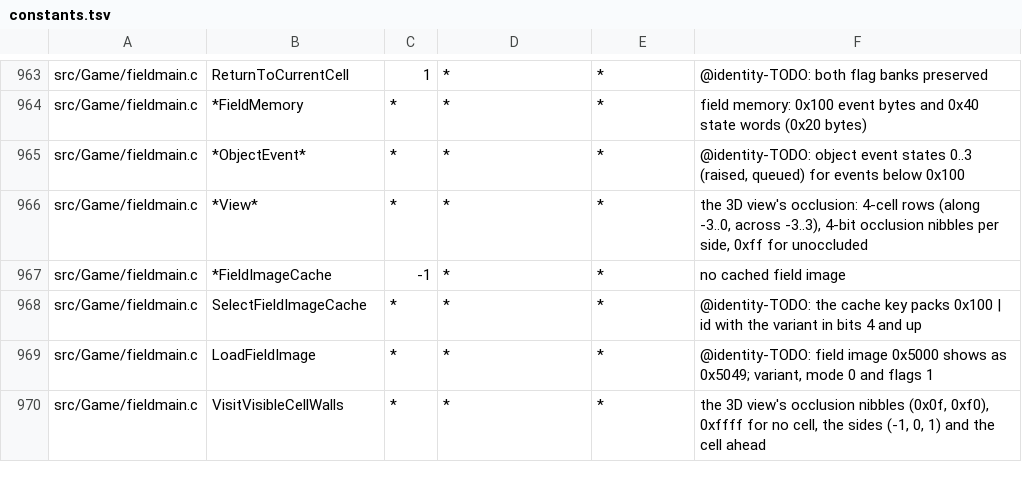
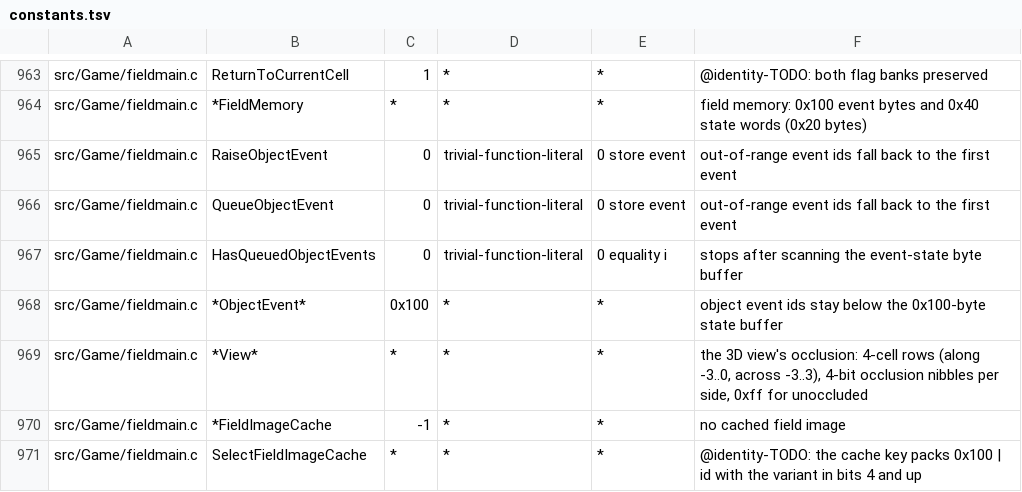
Before and after one commit to sushi-shi/giten-decomp, a TSV file: config/constants.tsv, drawn as a sheet; only a part is shown, gaps mark what is left out; the shorter side is filled out with more unchanged rows.

Commit message:
match: recover object event states

```diff
--- a/config/constants.tsv
+++ b/config/constants.tsv
@@ -964,3 +964,6 @@ src/Game/fieldmain.c	ReturnToCurrentCell	1	*	*	@identity-TODO: both flag banks p
 src/Game/fieldmain.c	*FieldMemory	*	*	*	field memory: 0x100 event bytes and 0x40 state words (0x20 bytes)
-src/Game/fieldmain.c	*ObjectEvent*	*	*	*	@identity-TODO: object event states 0..3 (raised, queued) for events below 0x100
+src/Game/fieldmain.c	RaiseObjectEvent	0	trivial-function-literal	0 store event	out-of-range event ids fall back to the first event
+src/Game/fieldmain.c	QueueObjectEvent	0	trivial-function-literal	0 store event	out-of-range event ids fall back to the first event
+src/Game/fieldmain.c	HasQueuedObjectEvents	0	trivial-function-literal	0 equality i	stops after scanning the event-state byte buffer
+src/Game/fieldmain.c	*ObjectEvent*	0x100	*	*	object event ids stay below the 0x100-byte state buffer
 src/Game/fieldmain.c	*View*	*	*	*	the 3D view's occlusion: 4-cell rows (along -3..0, across -3..3), 4-bit occlusion nibbles per side, 0xff for unoccluded
```
Also changed, not shown: 3 other files.
